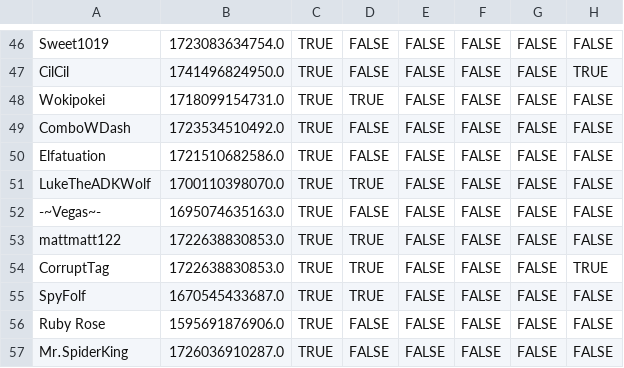
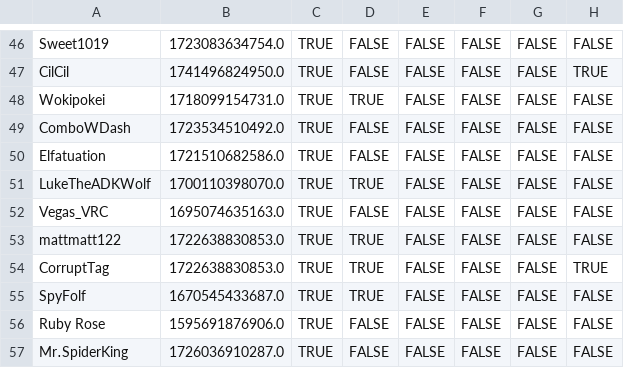
Before and after one commit to VRC-Kmart/aisle-6, a CSV file: clockboy/associates.csv, drawn as a sheet; only a part is shown, gaps mark what is left out; the diff names each change by its address in the sheet, - before the commit and + after, or states it on an @@ line.

Commit message:
update name for Vegas_VRC

```diff
--- a/clockboy/associates.csv
+++ b/clockboy/associates.csv
-A52: -~Vegas~-
+A52: Vegas_VRC
```
Also changed, not shown: 2 other files.
